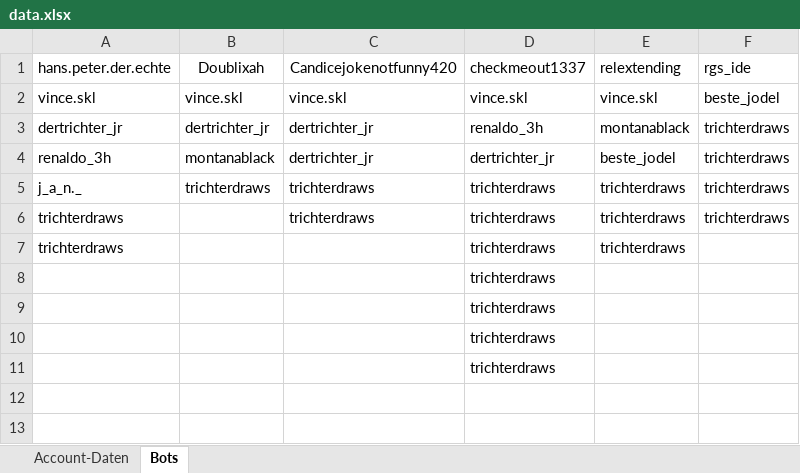
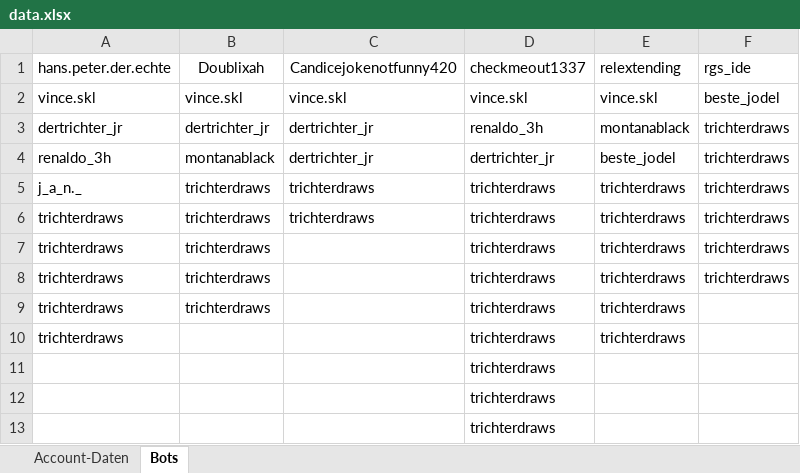
Before and after one commit to ThisIsAimLegend/Insta_Bot, an Excel workbook: data/data.xlsx, sheet Bots, drawn as a sheet; values as stored, in another font and other column widths than the file's, no borders; removed rows and columns are numbered as before the commit, all else as after; the diff names each change by its address in the sheet, - before the commit and + after, or states it on an @@ line.

```diff
--- a/data/data.xlsx (sheet Bots)
+++ b/data/data.xlsx (sheet Bots)
-B6 (Doublixah): (empty)
+B6 (Doublixah): trichterdraws
+row 7: trichterdraws | trichterdraws |  | trichterdraws | trichterdraws | trichterdraws
+row 8: trichterdraws | trichterdraws |  | trichterdraws | trichterdraws | trichterdraws
+row 9: trichterdraws | trichterdraws |  | trichterdraws | trichterdraws
-row 8:  |  |  | trichterdraws
```
Also changed, not shown: 5 other files.
